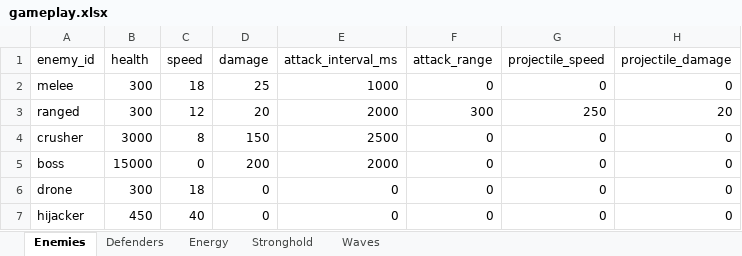
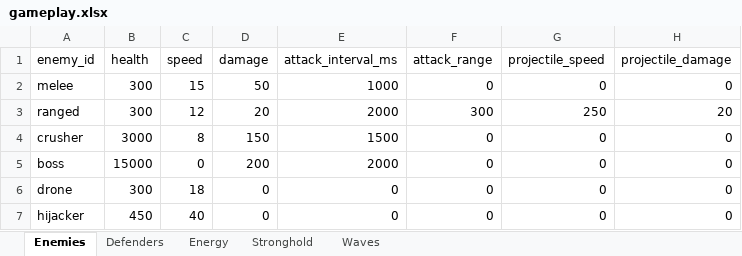
Before and after one commit to MatasZos/Surge, an Excel workbook: config/gameplay.xlsx, sheet Enemies, drawn as a sheet; values as stored, in another font and other column widths than the file's, no borders; the diff names each change by its address in the sheet, - before the commit and + after, or states it on an @@ line.

Commit message:
gameplay balance
adjusted defenders, enemies, energy and wave values

```diff
--- a/config/gameplay.xlsx (sheet Enemies)
+++ b/config/gameplay.xlsx (sheet Enemies)
-C2 (speed): 18
+C2 (speed): 15
-D2 (damage): 25
+D2 (damage): 50
-E4 (attack_interval_ms): 2500
+E4 (attack_interval_ms): 1500
```
Also changed, not shown: sheet Defenders, sheet Waves, sheet Energy, 5 other files.
